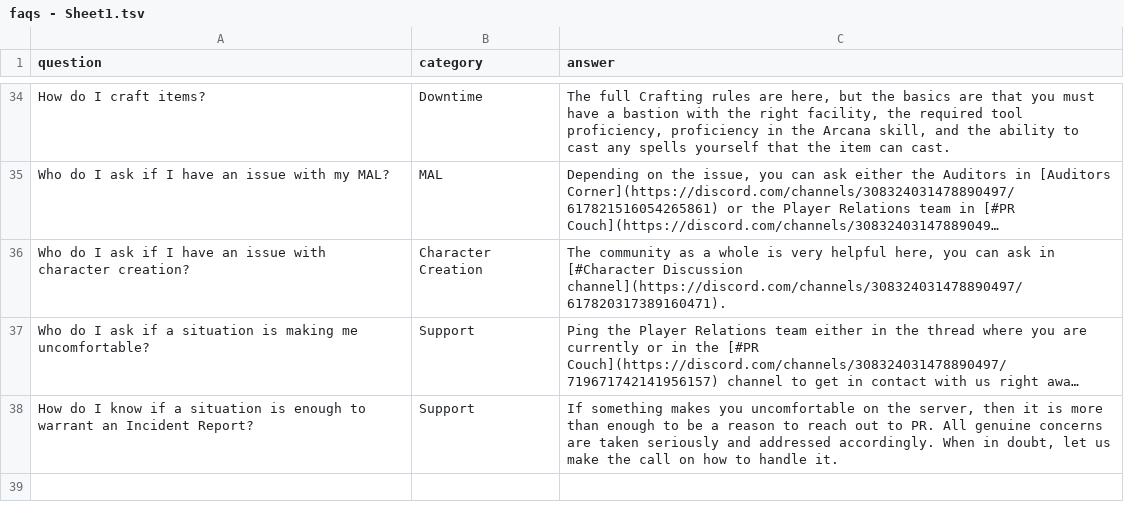
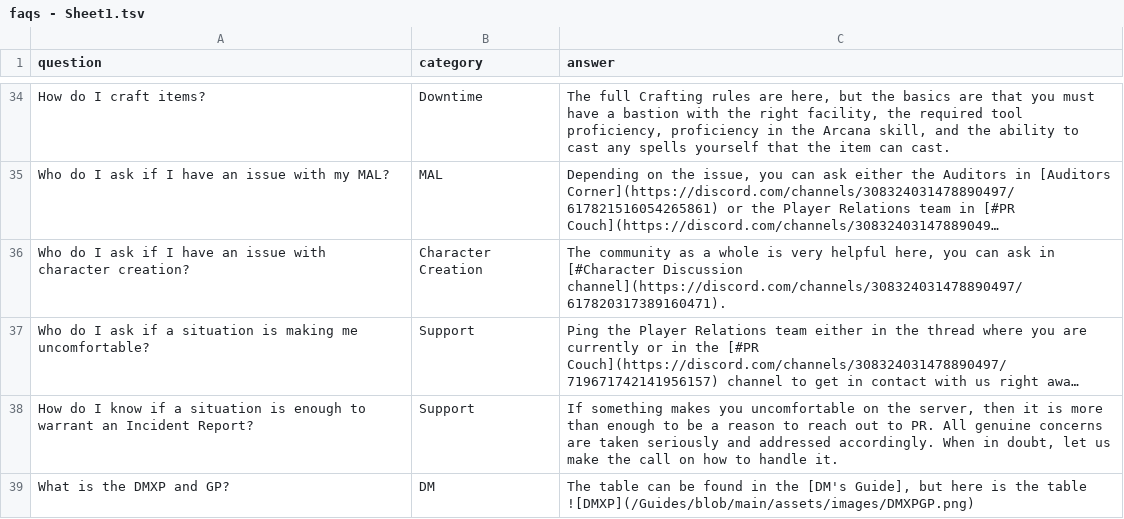
Before and after one commit to coconutswallow/Guides, a TSV file: tools/faqs - Sheet1.tsv, drawn as a sheet; only a part is shown, gaps mark what is left out; long unchanged cells end in …; the diff names each change by its address in the sheet, - before the commit and + after, or states it on an @@ line.

Commit message:
Add DMXP

```diff
--- a/tools/faqs - Sheet1.tsv
+++ b/tools/faqs - Sheet1.tsv
+row 39: What is the DMXP and GP? | DM | The table can be found in the [DM's Guide], but here is the table ![DMXP](/Guides/blob/main/assets/images/DMXPGP.png)
```
Also changed, not shown: 2 other files.
